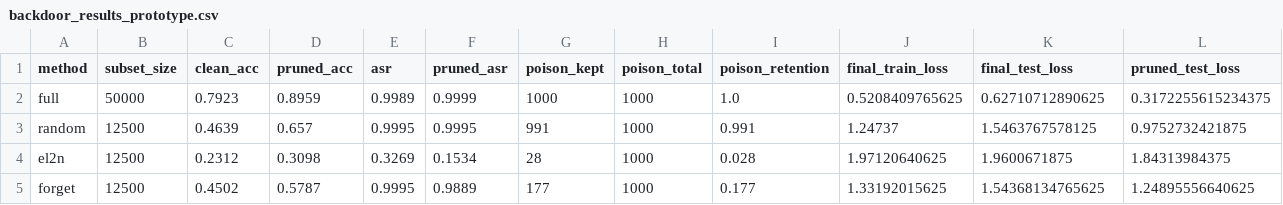
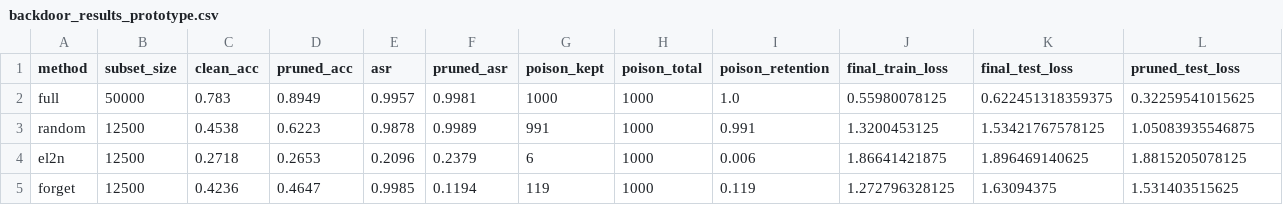
Before and after one commit to sarthikac/cs260d_final_project_pruning_poisoning, a CSV file: backdoor_results_prototype.csv, drawn as a sheet; only a part is shown; the diff covers the shown part only.

Commit message:
speed up pruned training

```diff
--- a/backdoor_results_prototype.csv
+++ b/backdoor_results_prototype.csv
@@ -1,5 +1,5 @@
 method,subset_size,clean_acc,pruned_acc,asr,pruned_asr,poison_kept,poison_total,poison_retention,final_train_loss,final_test_loss,pruned_test_loss
-full,50000,0.7923,0.8959,0.9989,0.9999,1000,1000,1.0,0.5208409765625,0.62710712890625,0.3172255615234375
-random,12500,0.4639,0.657,0.9995,0.9995,991,1000,0.991,1.24737,1.5463767578125,0.9752732421875
-el2n,12500,0.2312,0.3098,0.3269,0.1534,28,1000,0.028,1.97120640625,1.9600671875,1.84313984375
-forget,12500,0.4502,0.5787,0.9995,0.9889,177,1000,0.177,1.33192015625,1.54368134765625,1.24895556640625
+full,50000,0.783,0.8949,0.9957,0.9981,1000,1000,1.0,0.55980078125,0.622451318359375,0.32259541015625
+random,12500,0.4538,0.6223,0.9878,0.9989,991,1000,0.991,1.3200453125,1.53421767578125,1.05083935546875
+el2n,12500,0.2718,0.2653,0.2096,0.2379,6,1000,0.006,1.86641421875,1.896469140625,1.8815205078125
+forget,12500,0.4236,0.4647,0.9985,0.1194,119,1000,0.119,1.272796328125,1.63094375,1.531403515625
```
Also changed, not shown: 9 edited cells elsewhere in this file, backdoor_loss_history_prototype.csv, 3 other files.
